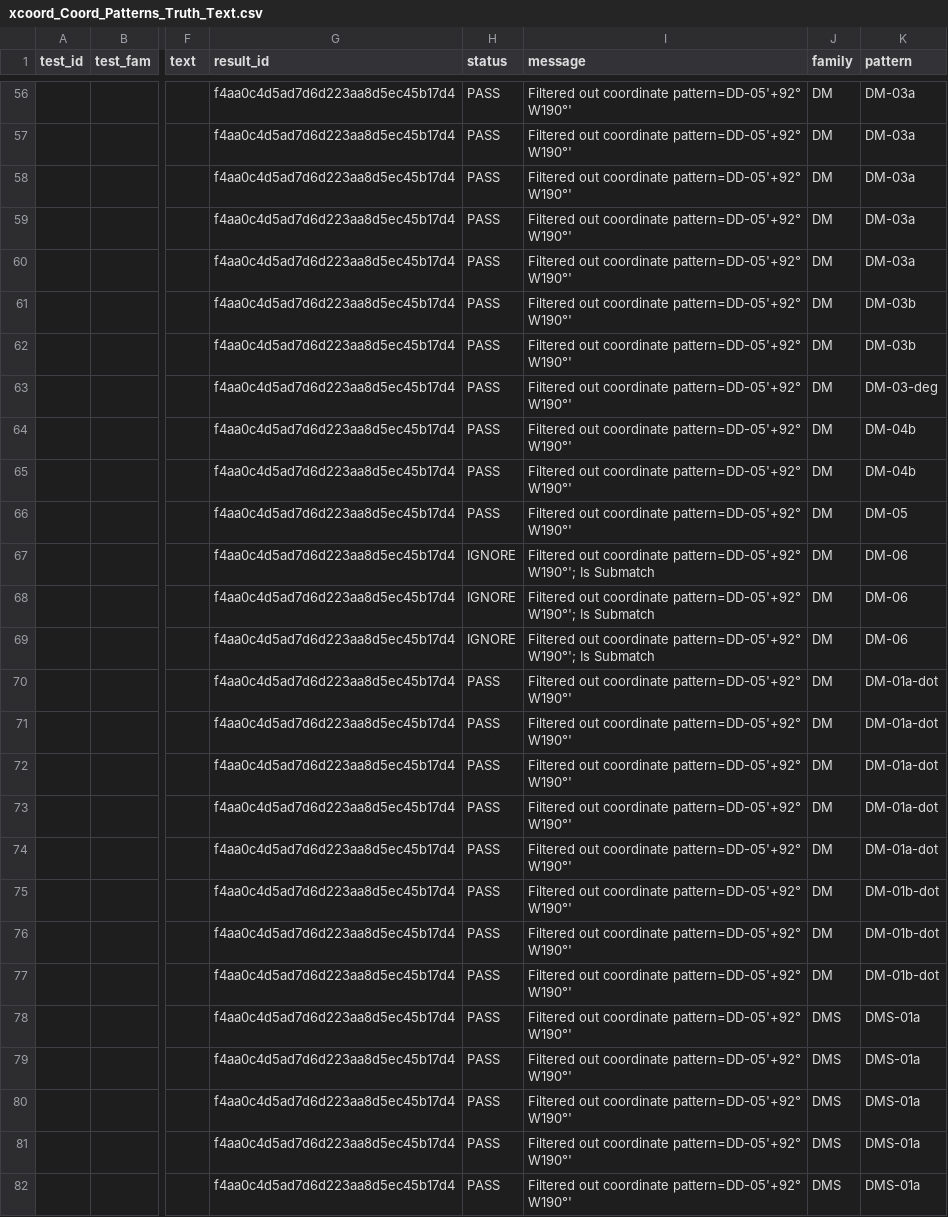
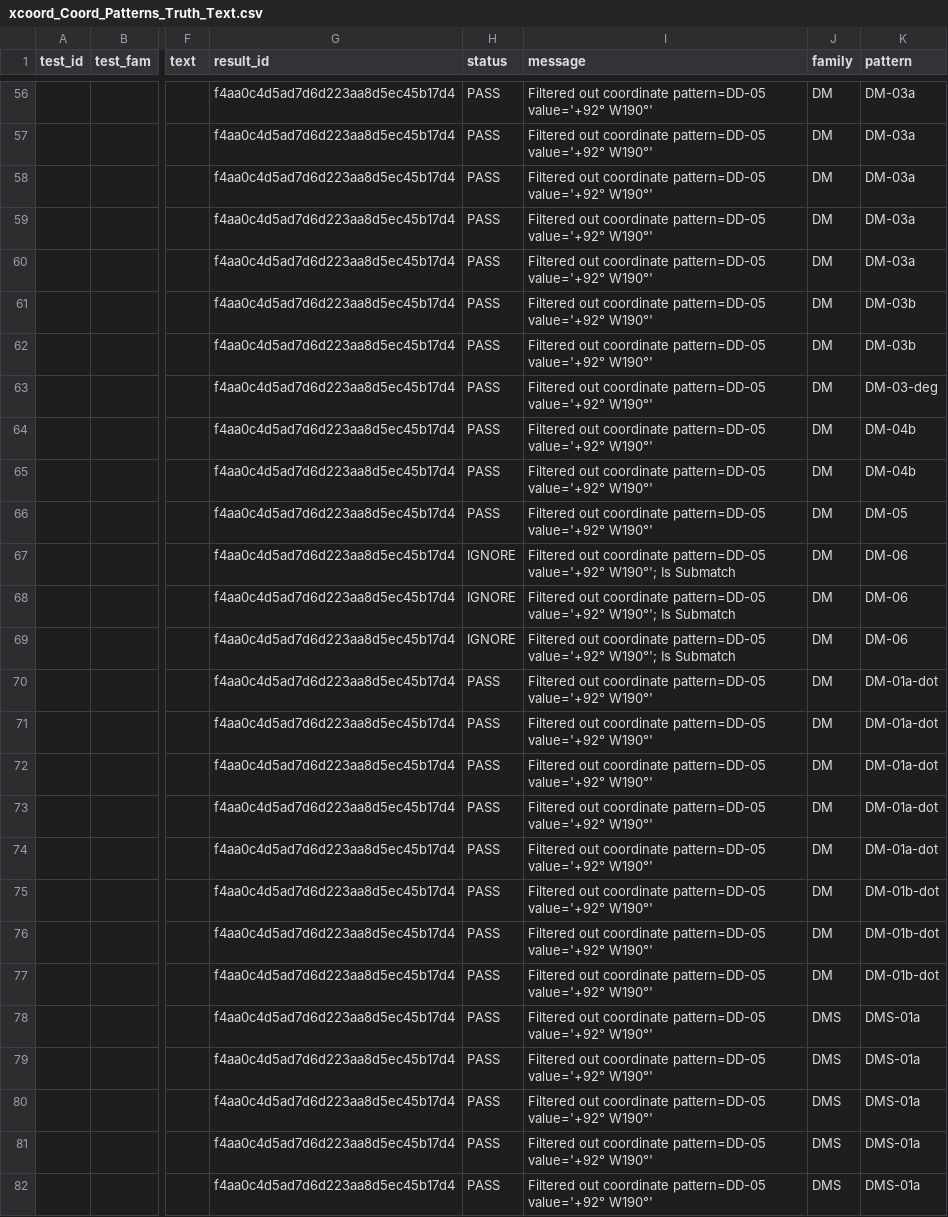
Before and after one commit to OpenSextant/opensextant, a CSV file: Xponents/XCoord/results/xcoord_Coord_Patterns_Truth_Text.csv, drawn as a sheet; only a part is shown, gaps mark what is left out; the diff covers the shown part only; the diff names each change by its address in the sheet, - before the commit and + after, or states it on an @@ line.

```diff
--- a/Xponents/XCoord/results/xcoord_Coord_Patterns_Truth_Text.csv
+++ b/Xponents/XCoord/results/xcoord_Coord_Patterns_Truth_Text.csv
-I56:I66 (message): …out coordinate pattern=DD-05'+92° W190°'
+I56:I66 (message): …out coordinate pattern=DD-05 value='+92° W190°'
-I67:I69 (message): …out coordinate pattern=DD-05'+92° W190°'; Is…
+I67:I69 (message): …out coordinate pattern=DD-05 value='+92° W190°'; Is…
-I70:I82 (message): …out coordinate pattern=DD-05'+92° W190°'
+I70:I82 (message): …out coordinate pattern=DD-05 value='+92° W190°'
```
Also changed, not shown: 133 edited cells elsewhere in this file, Xponents/XCoord/results/xcoord_Coord_Patterns_Truth-rows.csv, Xponents/XCoord/results/xcoord_System.csv, 4 other files.
